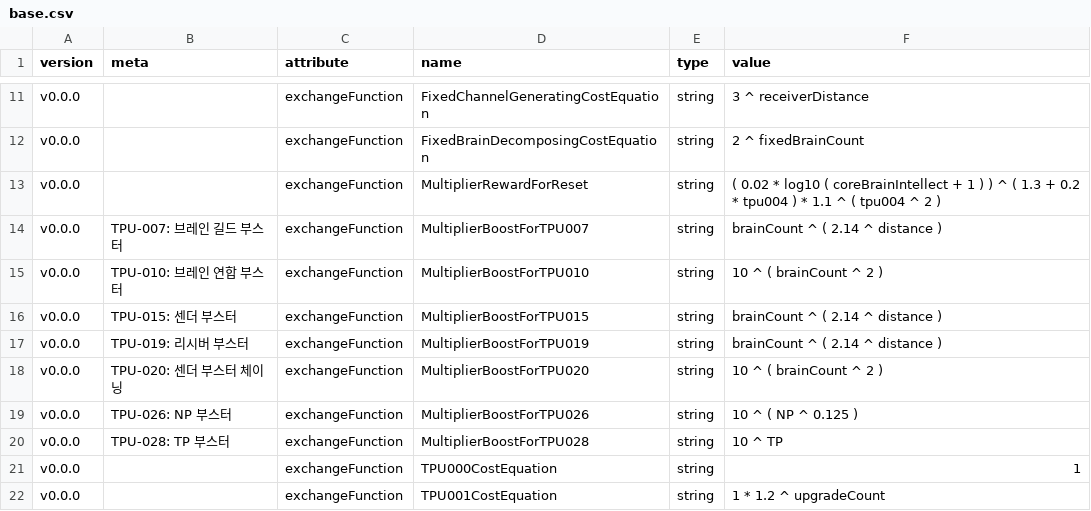
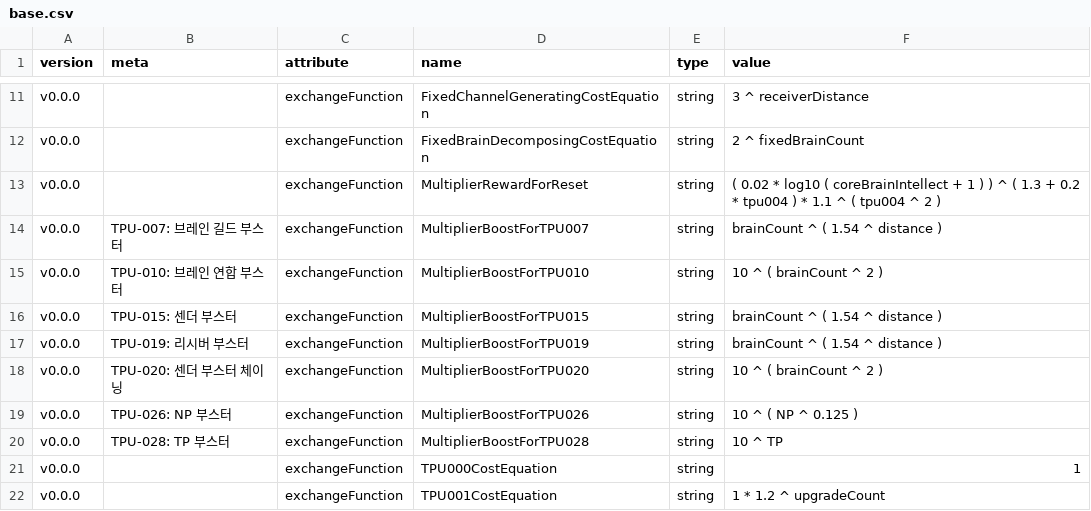
Before and after one commit to adelie-penguin-sw/Intelligence-Data, a CSV file: base.csv, drawn as a sheet; only a part is shown, gaps mark what is left out.

Commit message:
Fix: 밸런싱: 증폭계수 부스터 효과 하향 조정

```diff
--- a/base.csv
+++ b/base.csv
@@ -13,6 +13,6 @@ v0.0.0,,exchangeFunction,FixedBrainDecomposingCostEquation,string,2 ^ fixedBrain
 v0.0.0,,exchangeFunction,MultiplierRewardForReset,string,( 0.02 * log10 ( coreBrainIntellect + 1 ) ) ^ ( 1.3 + 0.2 * tpu004 ) * 1.1 ^ ( tpu004 ^ 2 )
-v0.0.0,TPU-007: 브레인 길드 부스터,exchangeFunction,MultiplierBoostForTPU007,string,brainCount ^ ( 2.14 ^ distance )
+v0.0.0,TPU-007: 브레인 길드 부스터,exchangeFunction,MultiplierBoostForTPU007,string,brainCount ^ ( 1.54 ^ distance )
 v0.0.0,TPU-010: 브레인 연합 부스터,exchangeFunction,MultiplierBoostForTPU010,string,10 ^ ( brainCount ^ 2 )
-v0.0.0,TPU-015: 센더 부스터,exchangeFunction,MultiplierBoostForTPU015,string,brainCount ^ ( 2.14 ^ distance )
-v0.0.0,TPU-019: 리시버 부스터,exchangeFunction,MultiplierBoostForTPU019,string,brainCount ^ ( 2.14 ^ distance )
+v0.0.0,TPU-015: 센더 부스터,exchangeFunction,MultiplierBoostForTPU015,string,brainCount ^ ( 1.54 ^ distance )
+v0.0.0,TPU-019: 리시버 부스터,exchangeFunction,MultiplierBoostForTPU019,string,brainCount ^ ( 1.54 ^ distance )
 v0.0.0,TPU-020: 센더 부스터 체이닝,exchangeFunction,MultiplierBoostForTPU020,string,10 ^ ( brainCount ^ 2 )
```
